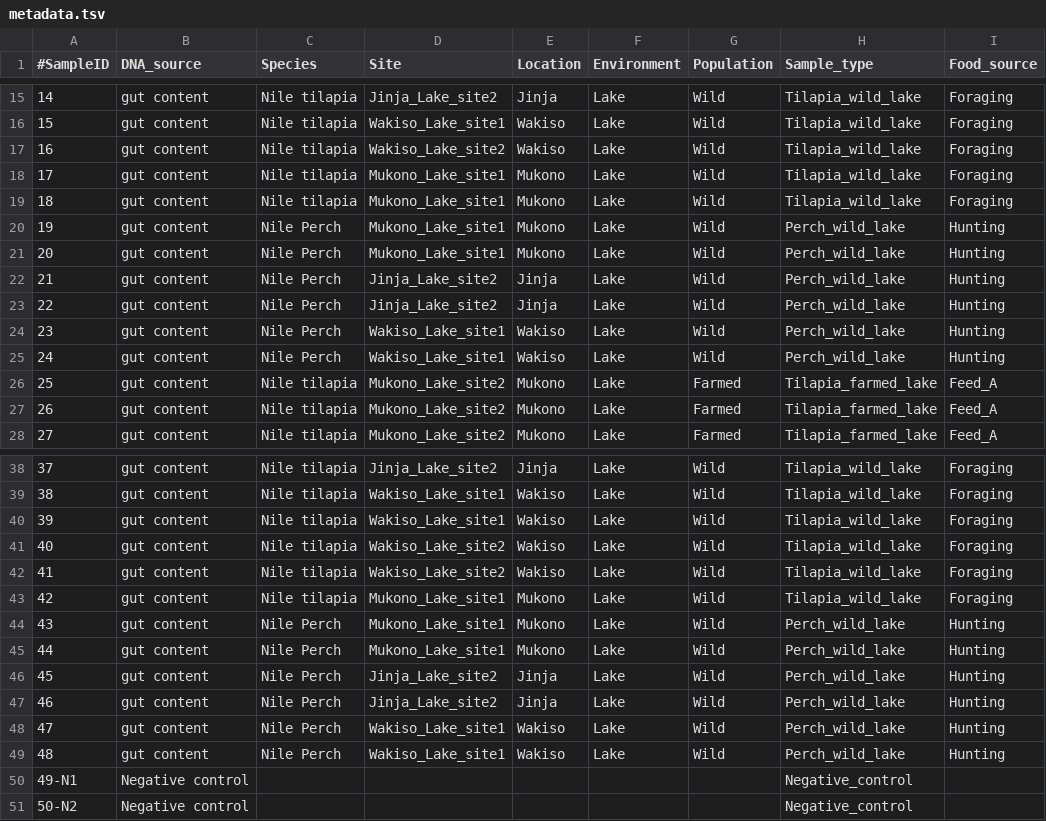
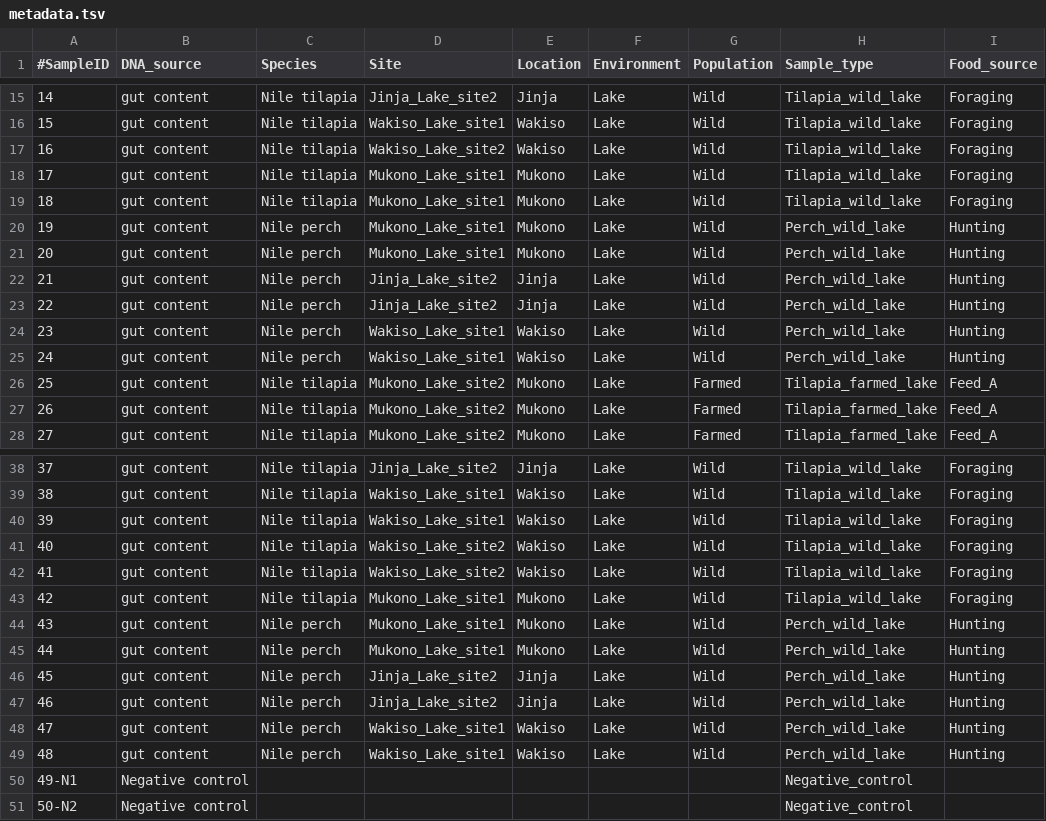
Before and after one commit to yanxianl/Kizito_tilapia-perch-microbiota_2021, a TSV file: data/metadata.tsv, drawn as a sheet; only a part is shown, gaps mark what is left out; the diff names each change by its address in the sheet, - before the commit and + after, or states it on an @@ line.

Commit message:
update metadata: fix typo

```diff
--- a/data/metadata.tsv
+++ b/data/metadata.tsv
-C20:C25 (Species): Nile Perch
+C20:C25 (Species): Nile perch
-C44:C49 (Species): Nile Perch
+C44:C49 (Species): Nile perch
```
Also changed, not shown: data/intermediate/maaslin2/tilapia/significant_results.tsv, data/intermediate/permanova/tilapia/Weighted_UniFrac_distance.tsv, 41 other files.
